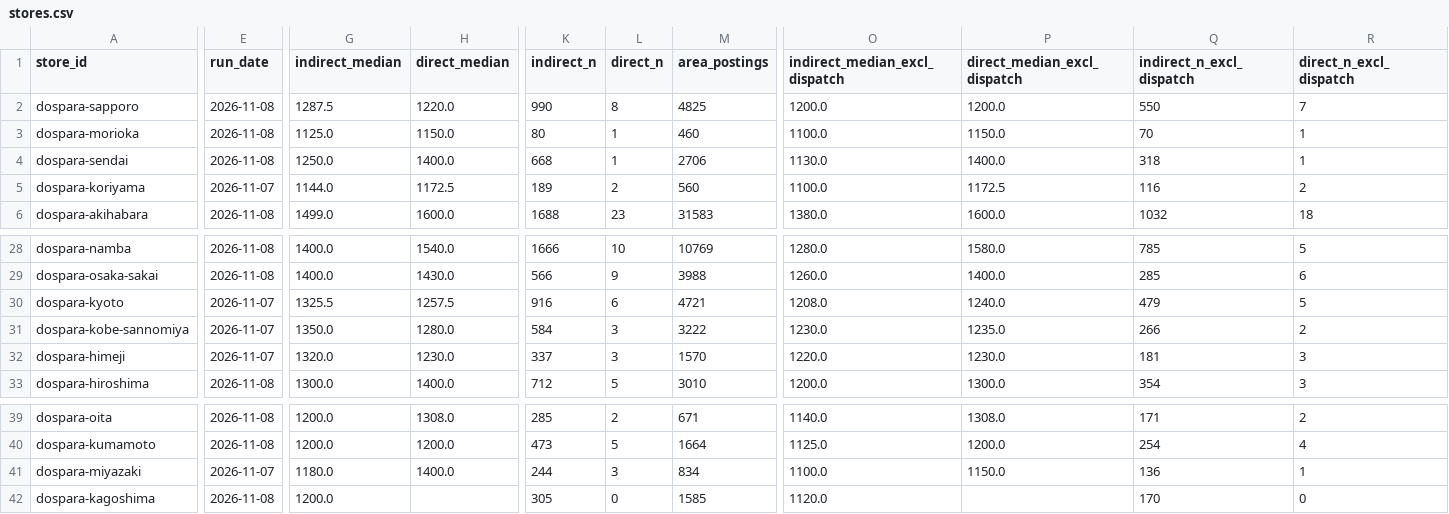
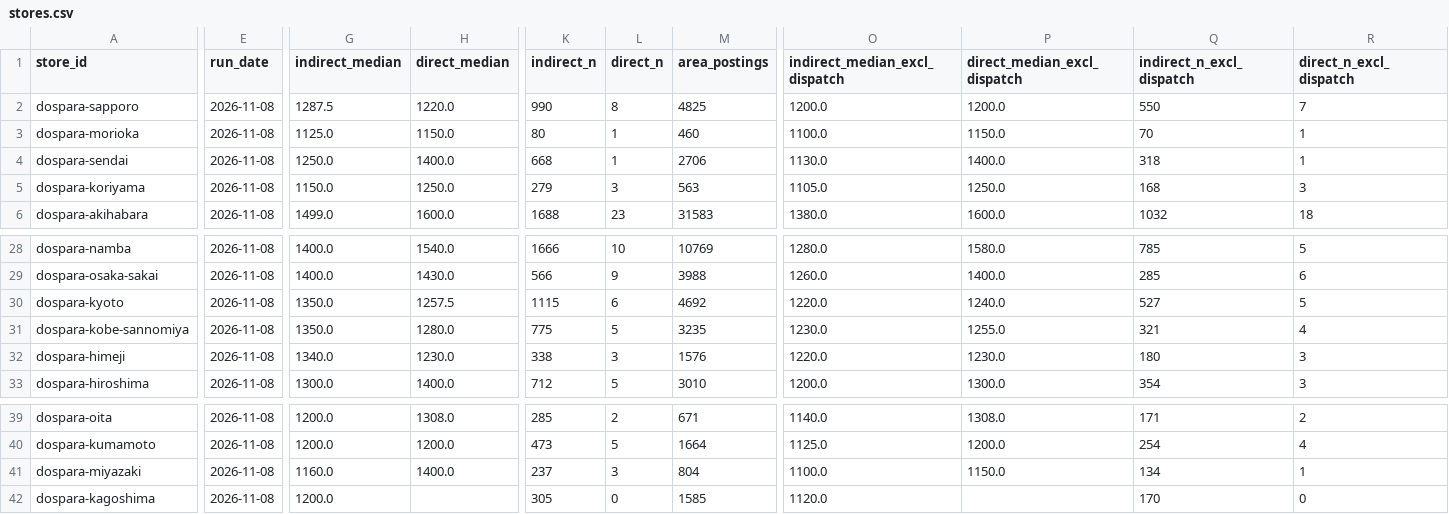
Before and after one commit to knoro-hue/HourlyWageSurvey, a CSV file: docs/data/stores.csv, drawn as a sheet; only a part is shown, gaps mark what is left out; the diff covers the shown part only; the diff names each change by its address in the sheet, - before the commit and + after, or states it on an @@ line.

```diff
--- a/docs/data/stores.csv
+++ b/docs/data/stores.csv
-E5 (run_date): 2026-11-07
+E5 (run_date): 2026-11-08
-G5 (indirect_median): 1144.0
+G5 (indirect_median): 1150.0
-H5 (direct_median): 1172.5
+H5 (direct_median): 1250.0
-K5 (indirect_n): 189
+K5 (indirect_n): 279
-L5 (direct_n): 2
+L5 (direct_n): 3
-M5 (area_postings): 560
+M5 (area_postings): 563
-O5 (indirect_median_excl_dispatch): 1100.0
+O5 (indirect_median_excl_dispatch): 1105.0
-P5 (direct_median_excl_dispatch): 1172.5
+P5 (direct_median_excl_dispatch): 1250.0
-Q5 (indirect_n_excl_dispatch): 116
+Q5 (indirect_n_excl_dispatch): 168
-R5 (direct_n_excl_dispatch): 2
+R5 (direct_n_excl_dispatch): 3
-E30:E32 (run_date): 2026-11-07
+E30:E32 (run_date): 2026-11-08
-G30 (indirect_median): 1325.5
+G30 (indirect_median): 1350.0
-K30 (indirect_n): 916
+K30 (indirect_n): 1115
-M30 (area_postings): 4721
+M30 (area_postings): 4692
-O30 (indirect_median_excl_dispatch): 1208.0
+O30 (indirect_median_excl_dispatch): 1220.0
-Q30 (indirect_n_excl_dispatch): 479
+Q30 (indirect_n_excl_dispatch): 527
-K31 (indirect_n): 584
+K31 (indirect_n): 775
-L31 (direct_n): 3
+L31 (direct_n): 5
-M31 (area_postings): 3222
+M31 (area_postings): 3235
-P31 (direct_median_excl_dispatch): 1235.0
+P31 (direct_median_excl_dispatch): 1255.0
-Q31 (indirect_n_excl_dispatch): 266
+Q31 (indirect_n_excl_dispatch): 321
-R31 (direct_n_excl_dispatch): 2
+R31 (direct_n_excl_dispatch): 4
-G32 (indirect_median): 1320.0
+G32 (indirect_median): 1340.0
-K32 (indirect_n): 337
+K32 (indirect_n): 338
-M32 (area_postings): 1570
+M32 (area_postings): 1576
-Q32 (indirect_n_excl_dispatch): 181
+Q32 (indirect_n_excl_dispatch): 180
-E41 (run_date): 2026-11-07
+E41 (run_date): 2026-11-08
-G41 (indirect_median): 1180.0
+G41 (indirect_median): 1160.0
-K41 (indirect_n): 244
+K41 (indirect_n): 237
-M41 (area_postings): 834
+M41 (area_postings): 804
-Q41 (indirect_n_excl_dispatch): 136
+Q41 (indirect_n_excl_dispatch): 134
```
Also changed, not shown: 6 edited cells elsewhere in this file, docs/data/benefits.csv, 40 other files.
